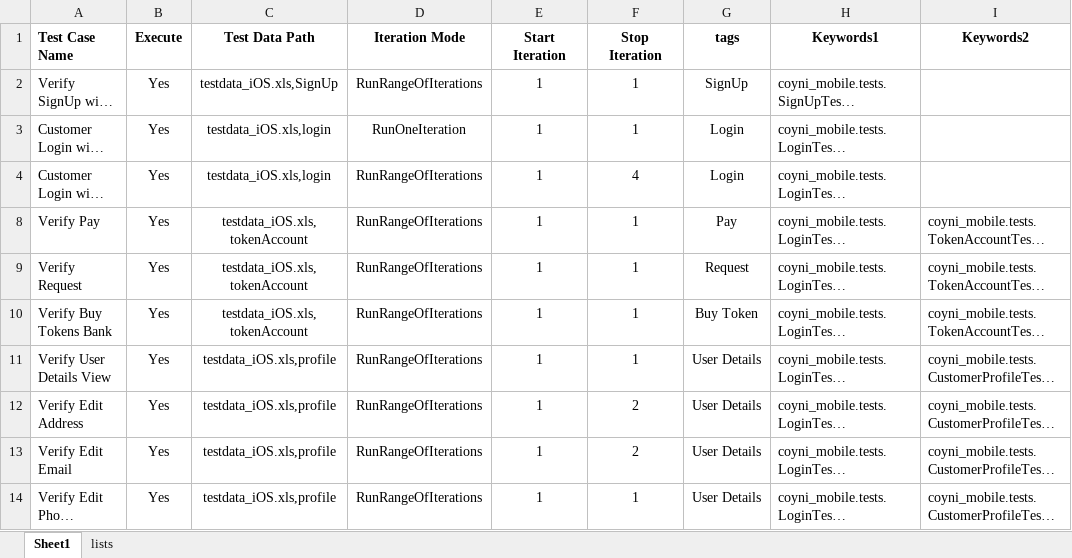
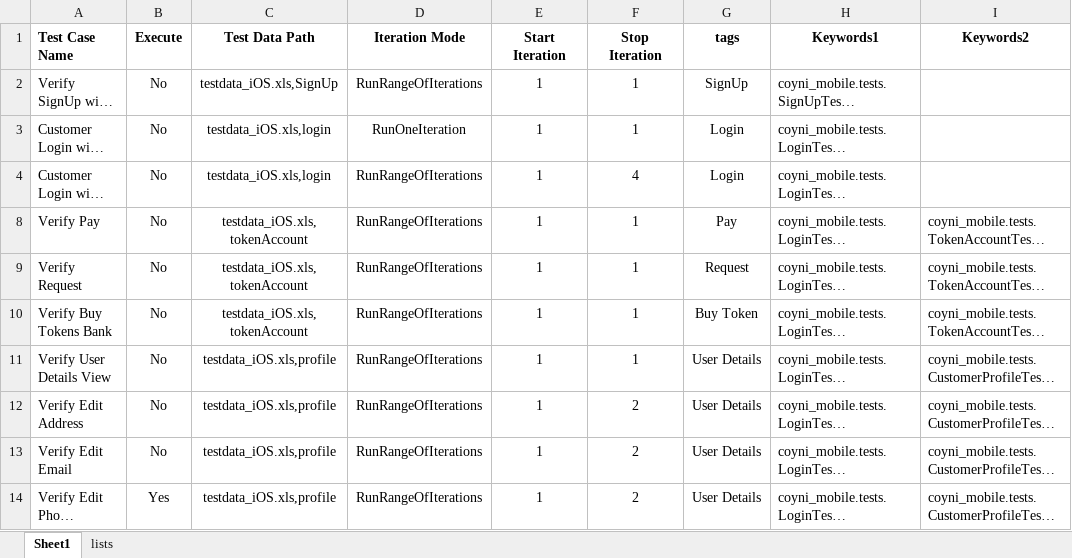
Before and after one commit to RameshNaikRR/Automation, an Excel workbook: Mobile/coyni_mobile/resources/TestScript_iOS.xlsx, sheet Sheet1, drawn as a sheet; only a part is shown; long unchanged cells end in …; values as stored, in another font and other column widths than the file's, no borders; the diff names each change by its address in the sheet, - before the commit and + after, or states it on an @@ line.

Commit message:
Added testAddBank method

```diff
--- a/Mobile/coyni_mobile/resources/TestScript_iOS.xlsx (sheet Sheet1)
+++ b/Mobile/coyni_mobile/resources/TestScript_iOS.xlsx (sheet Sheet1)
-B2:B4 (Execute): Yes
+B2:B4 (Execute): No
-B8:B13 (Execute): Yes
+B8:B13 (Execute): No
-F14 (Stop Iteration): 1
+F14 (Stop Iteration): 2
```
Also changed, not shown: 10 other files.
